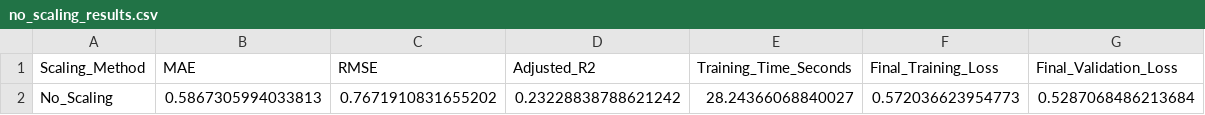
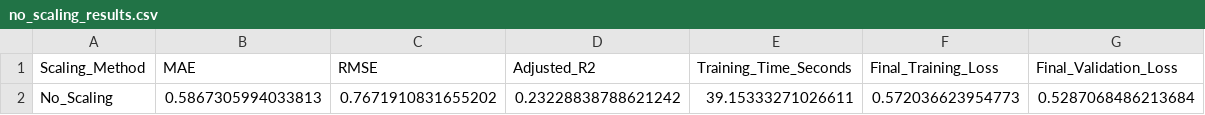
Before and after one commit to niecestroa/pro-ibm-ml-course-projects, a CSV file: neural-network-optimization/03-Feature-Scaling-Comparison/tables_figures/no_scaling_results.csv, drawn as a sheet.

```diff
--- a/neural-network-optimization/03-Feature-Scaling-Comparison/tables_figures/no_scaling_results.csv
+++ b/neural-network-optimization/03-Feature-Scaling-Comparison/tables_figures/no_scaling_results.csv
@@ -1,2 +1,2 @@
 Scaling_Method,MAE,RMSE,Adjusted_R2,Training_Time_Seconds,Final_Training_Loss,Final_Validation_Loss
-No_Scaling,0.5867305994033813,0.7671910831655202,0.23228838788621242,28.24366068840027,0.572036623954773,0.5287068486213684
+No_Scaling,0.5867305994033813,0.7671910831655202,0.23228838788621242,39.15333271026611,0.572036623954773,0.5287068486213684
```
Also changed, not shown: neural-network-optimization/03-Feature-Scaling-Comparison/Comparison/feature_scaling_comparison.csv, neural-network-optimization/03-Feature-Scaling-Comparison/tables_figures/feature_scaling_comparison.csv, 28 other files.
